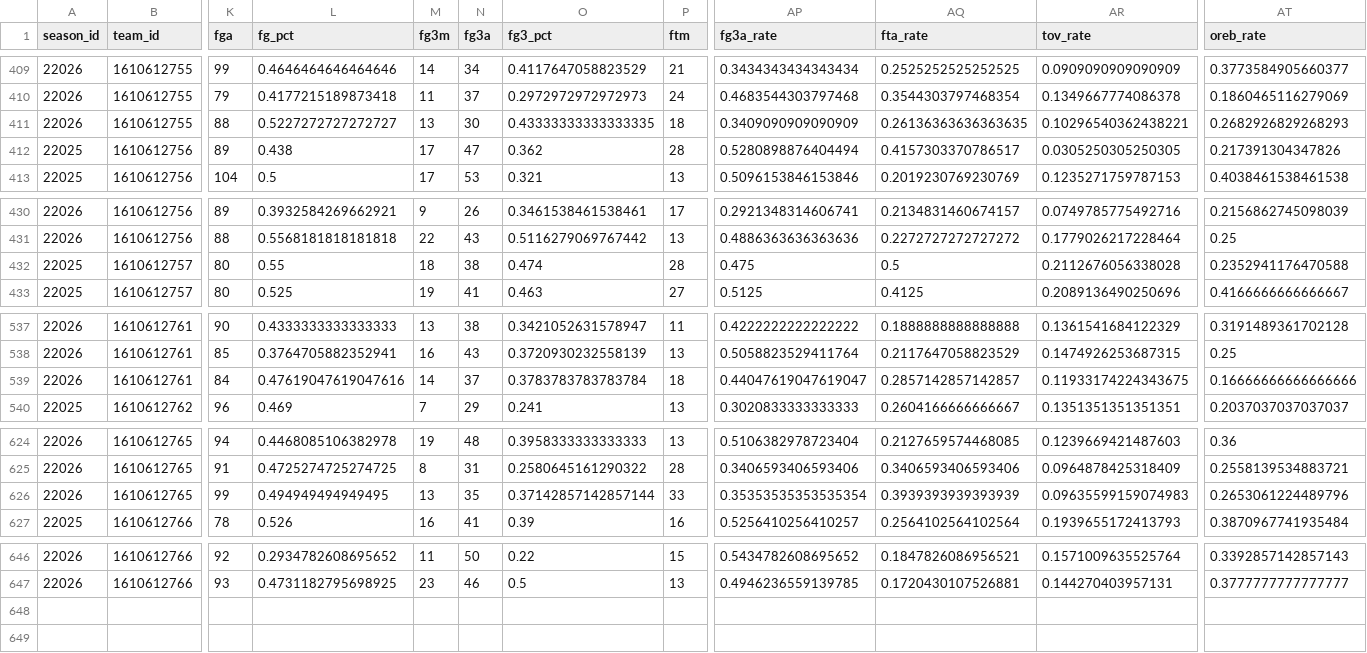
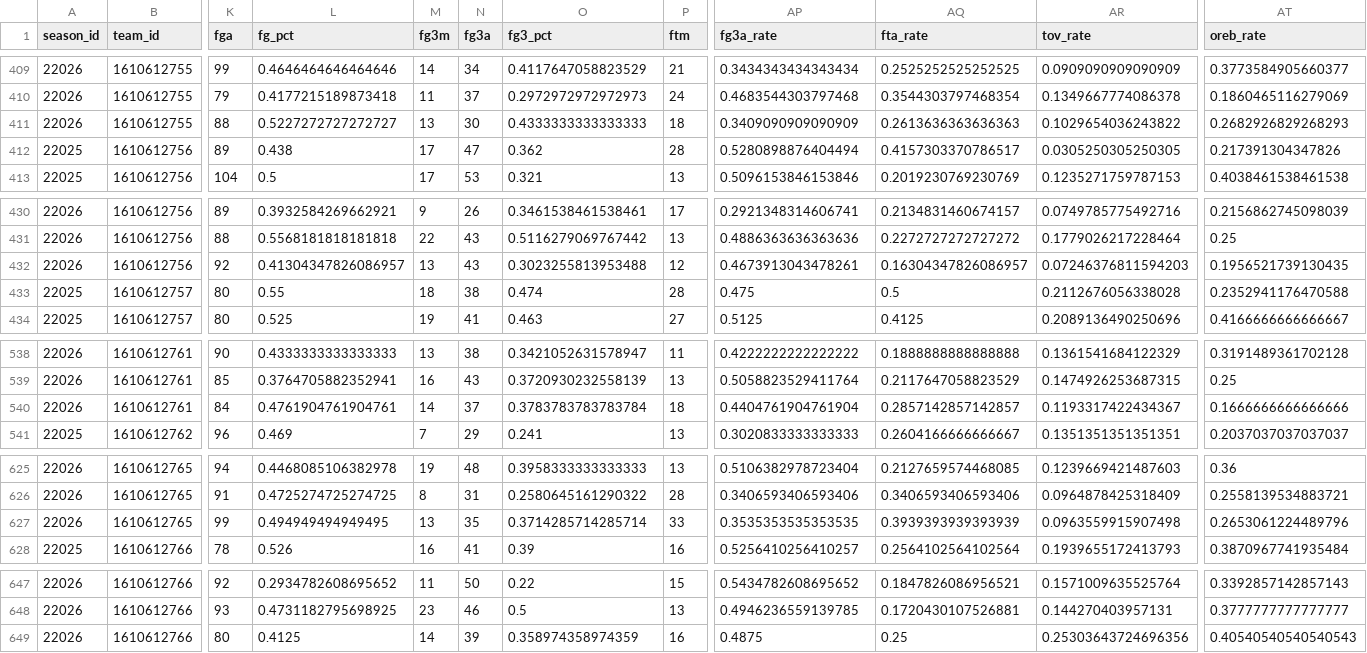
Before and after one commit to CARLMEDINAV/NBA-ML, a CSV file: artifacts/team_games_recent.csv, drawn as a sheet; only a part is shown, gaps mark what is left out; addresses are those after the commit; rows hold the shown columns only; the diff covers the shown part only; the diff names each change by its address in the sheet, - before the commit and + after, or states it on an @@ line.

```diff
--- a/artifacts/team_games_recent.csv
+++ b/artifacts/team_games_recent.csv
-O411 (fg3_pct): 0.43333333333333335
+O411 (fg3_pct): 0.4333333333333333
-AQ411 (fta_rate): 0.26136363636363635
+AQ411 (fta_rate): 0.2613636363636363
-AR411 (tov_rate): 0.10296540362438221
+AR411 (tov_rate): 0.1029654036243822
+row 432: 22026 | 1610612756 | 92 | 0.41304347826086957 | 13 | 43 | 0.3023255813953488 | 12 | 0.4673913043478261 | 0.16304347826086957 | 0.07246376811594203 | 0.1956521739130435
-L540 (fg_pct): 0.47619047619047616
+L540 (fg_pct): 0.4761904761904761
-AP540 (fg3a_rate): 0.44047619047619047
+AP540 (fg3a_rate): 0.4404761904761904
-AR540 (tov_rate): 0.11933174224343675
+AR540 (tov_rate): 0.1193317422434367
-AT540 (oreb_rate): 0.16666666666666666
+AT540 (oreb_rate): 0.1666666666666666
-O627 (fg3_pct): 0.37142857142857144
+O627 (fg3_pct): 0.3714285714285714
-AP627 (fg3a_rate): 0.35353535353535354
+AP627 (fg3a_rate): 0.3535353535353535
-AR627 (tov_rate): 0.09635599159074983
+AR627 (tov_rate): 0.0963559915907498
+row 649: 22026 | 1610612766 | 80 | 0.4125 | 14 | 39 | 0.358974358974359 | 16 | 0.4875 | 0.25 | 0.25303643724696356 | 0.40540540540540543
```
Also changed, not shown: 5 edited cells elsewhere in this file, artifacts/schedule_2026_27.csv, artifacts/team_state.csv.
